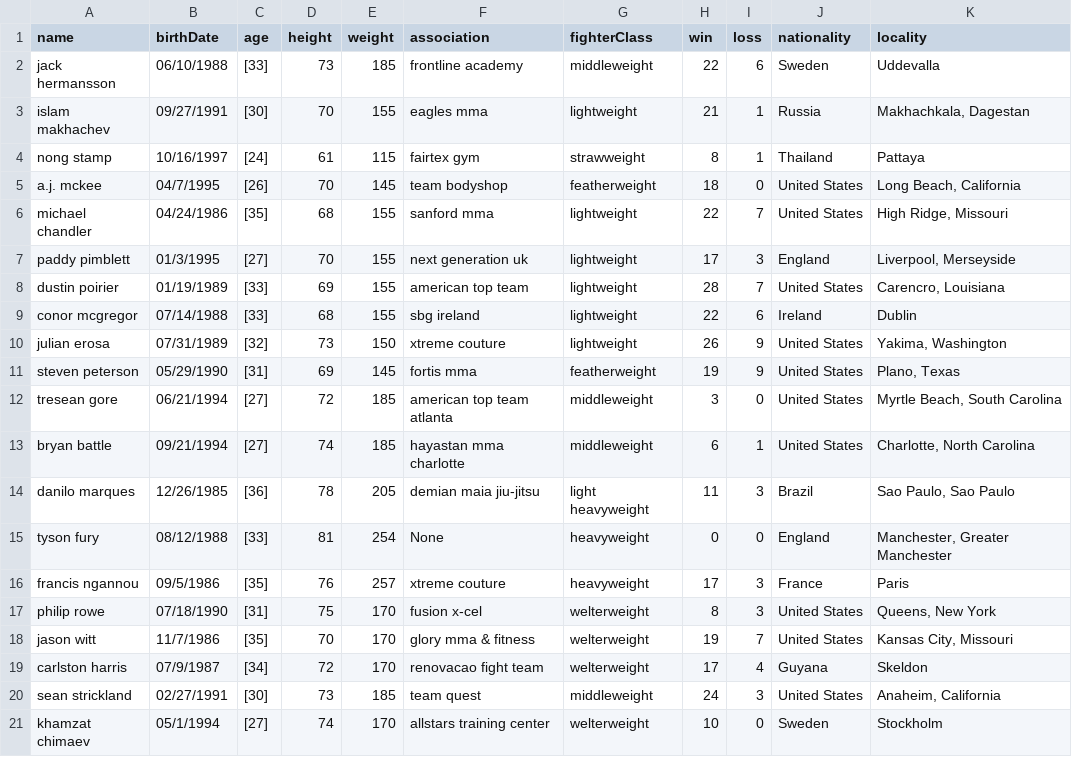
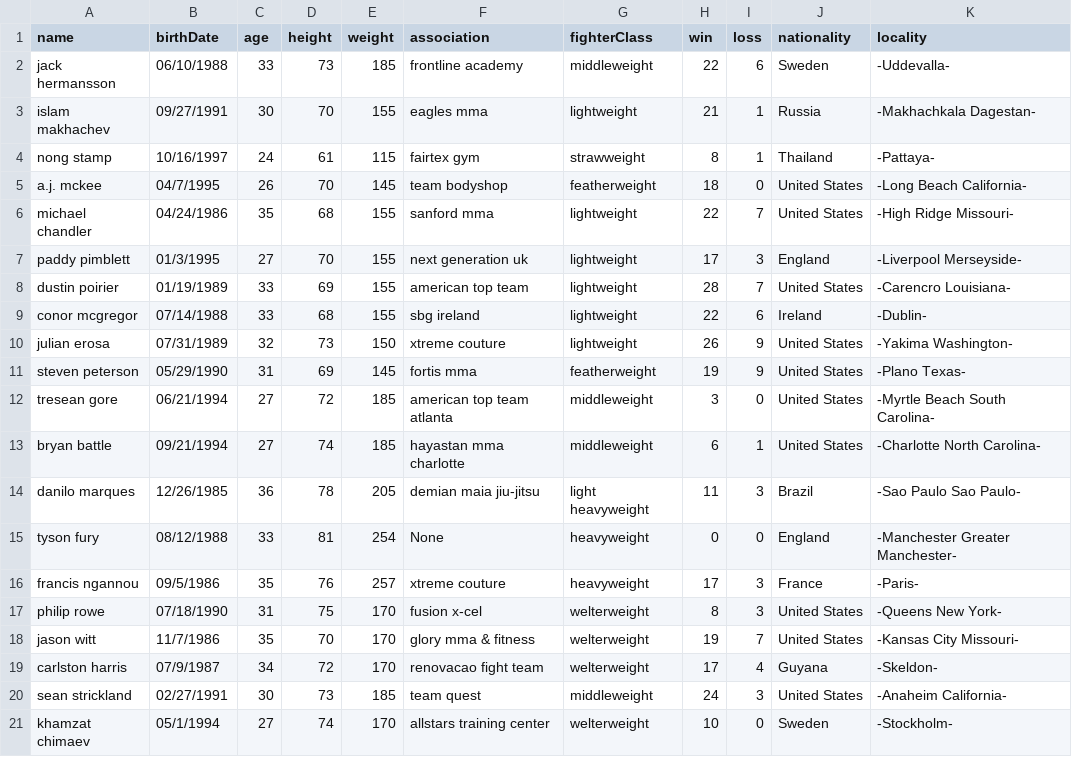
Before and after one commit to tamle2021/sherdog, a CSV file: sherdog/csv_files/fighter/fighter_02_03_2022_.csv, drawn as a sheet.

Commit message:
update age & locality

```diff
--- a/sherdog/csv_files/fighter/fighter_02_03_2022_.csv
+++ b/sherdog/csv_files/fighter/fighter_02_03_2022_.csv
@@ -1,21 +1,21 @@
 name,birthDate,age,height,weight,association,fighterClass,win,loss,nationality,locality
-jack hermansson,06/10/1988,[33],73,185,frontline academy,middleweight,22,6,Sweden,Uddevalla
-islam makhachev,09/27/1991,[30],70,155,eagles mma,lightweight,21,1,Russia,"Makhachkala, Dagestan"
-nong stamp,10/16/1997,[24],61,115,fairtex gym,strawweight,8,1,Thailand,Pattaya
-a.j. mckee,04/7/1995,[26],70,145,team bodyshop,featherweight,18,0,United States,"Long Beach, California"
-michael chandler,04/24/1986,[35],68,155,sanford mma,lightweight,22,7,United States,"High Ridge, Missouri"
-paddy pimblett,01/3/1995,[27],70,155,next generation uk,lightweight,17,3,England,"Liverpool, Merseyside"
-dustin poirier,01/19/1989,[33],69,155,american top team,lightweight,28,7,United States,"Carencro, Louisiana"
-conor mcgregor,07/14/1988,[33],68,155,sbg ireland,lightweight,22,6,Ireland,Dublin
-julian erosa,07/31/1989,[32],73,150,xtreme couture,lightweight,26,9,United States,"Yakima, Washington"
-steven peterson,05/29/1990,[31],69,145,fortis mma,featherweight,19,9,United States,"Plano, Texas"
-tresean gore,06/21/1994,[27],72,185,american top team atlanta,middleweight,3,0,United States,"Myrtle Beach, South Carolina"
-bryan battle,09/21/1994,[27],74,185,hayastan mma charlotte,middleweight,6,1,United States,"Charlotte, North Carolina"
-danilo marques,12/26/1985,[36],78,205,demian maia jiu-jitsu,light heavyweight,11,3,Brazil,"Sao Paulo, Sao Paulo"
-tyson fury,08/12/1988,[33],81,254,None,heavyweight,0,0,England,"Manchester, Greater Manchester"
-francis ngannou,09/5/1986,[35],76,257,xtreme couture,heavyweight,17,3,France,Paris
-philip rowe,07/18/1990,[31],75,170,fusion x-cel,welterweight,8,3,United States,"Queens, New York"
-jason witt,11/7/1986,[35],70,170,glory mma & fitness,welterweight,19,7,United States,"Kansas City, Missouri"
-carlston harris,07/9/1987,[34],72,170,renovacao fight team,welterweight,17,4,Guyana,Skeldon
-sean strickland,02/27/1991,[30],73,185,team quest,middleweight,24,3,United States,"Anaheim, California"
-khamzat chimaev,05/1/1994,[27],74,170,allstars training center,welterweight,10,0,Sweden,Stockholm
+jack hermansson,06/10/1988,33,73,185,frontline academy,middleweight,22,6,Sweden,-Uddevalla-
+islam makhachev,09/27/1991,30,70,155,eagles mma,lightweight,21,1,Russia,-Makhachkala Dagestan-
+nong stamp,10/16/1997,24,61,115,fairtex gym,strawweight,8,1,Thailand,-Pattaya-
+a.j. mckee,04/7/1995,26,70,145,team bodyshop,featherweight,18,0,United States,-Long Beach California-
+michael chandler,04/24/1986,35,68,155,sanford mma,lightweight,22,7,United States,-High Ridge Missouri-
+paddy pimblett,01/3/1995,27,70,155,next generation uk,lightweight,17,3,England,-Liverpool Merseyside-
+dustin poirier,01/19/1989,33,69,155,american top team,lightweight,28,7,United States,-Carencro Louisiana-
+conor mcgregor,07/14/1988,33,68,155,sbg ireland,lightweight,22,6,Ireland,-Dublin-
+julian erosa,07/31/1989,32,73,150,xtreme couture,lightweight,26,9,United States,-Yakima Washington-
+steven peterson,05/29/1990,31,69,145,fortis mma,featherweight,19,9,United States,-Plano Texas-
+tresean gore,06/21/1994,27,72,185,american top team atlanta,middleweight,3,0,United States,-Myrtle Beach South Carolina-
+bryan battle,09/21/1994,27,74,185,hayastan mma charlotte,middleweight,6,1,United States,-Charlotte North Carolina-
+danilo marques,12/26/1985,36,78,205,demian maia jiu-jitsu,light heavyweight,11,3,Brazil,-Sao Paulo Sao Paulo-
+tyson fury,08/12/1988,33,81,254,None,heavyweight,0,0,England,-Manchester Greater Manchester-
+francis ngannou,09/5/1986,35,76,257,xtreme couture,heavyweight,17,3,France,-Paris-
+philip rowe,07/18/1990,31,75,170,fusion x-cel,welterweight,8,3,United States,-Queens New York-
+jason witt,11/7/1986,35,70,170,glory mma & fitness,welterweight,19,7,United States,-Kansas City Missouri-
+carlston harris,07/9/1987,34,72,170,renovacao fight team,welterweight,17,4,Guyana,-Skeldon-
+sean strickland,02/27/1991,30,73,185,team quest,middleweight,24,3,United States,-Anaheim California-
+khamzat chimaev,05/1/1994,27,74,170,allstars training center,welterweight,10,0,Sweden,-Stockholm-
```
Also changed, not shown: 2 other files.
